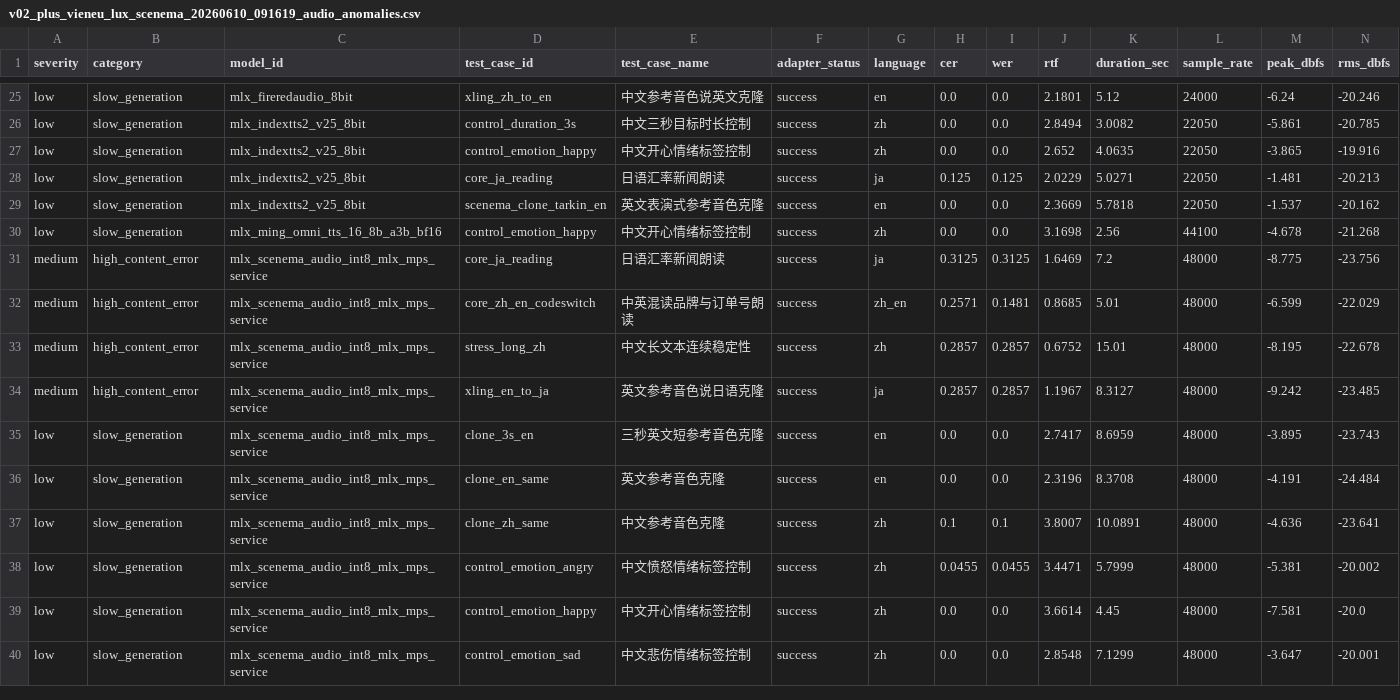
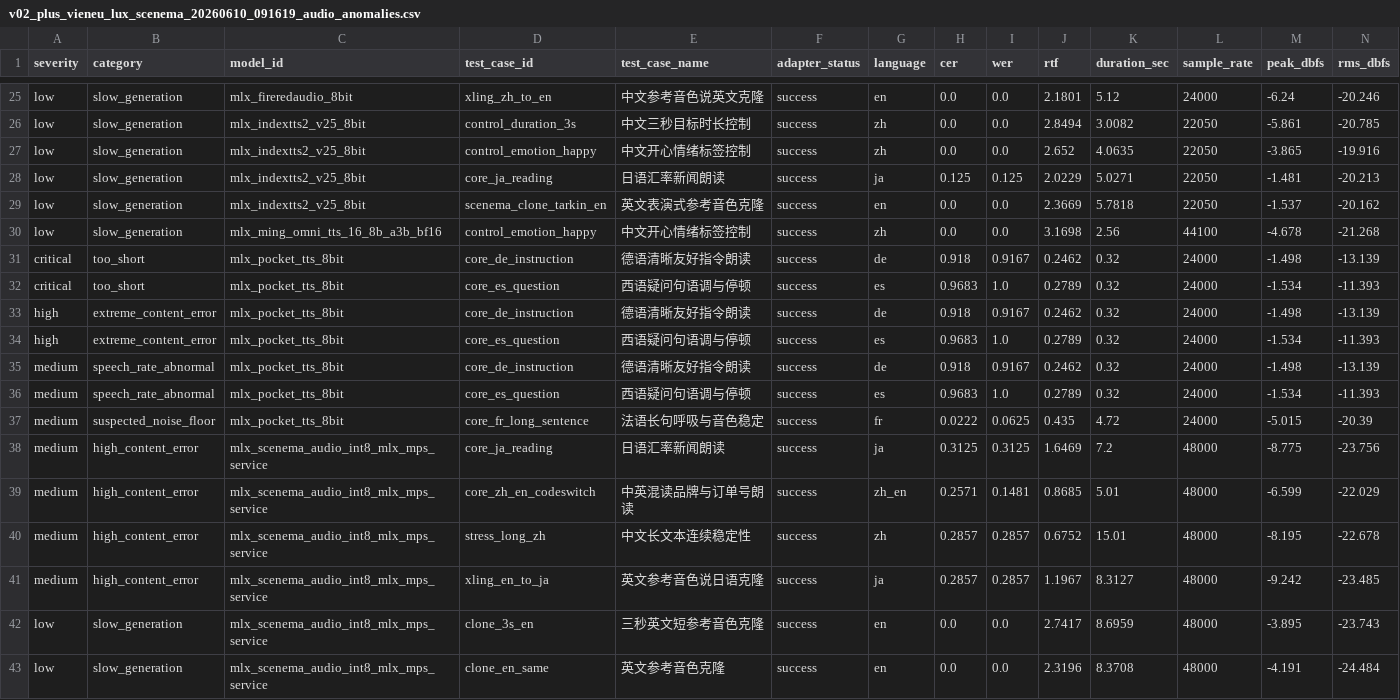
Before and after one commit to vanch007/mlx-tts-benchmarks, a CSV file: reports/v02_plus_vieneu_lux_scenema_20260610_091619_audio_anomalies.csv, drawn as a sheet; only a part is shown, gaps mark what is left out; the shorter side is filled out with more unchanged rows; rows hold the shown columns only; the diff names each change by its address in the sheet, - before the commit and + after, or states it on an @@ line.

Commit message:
benchmark: publish Pocket TTS (14th model) evaluation reports and audio

```diff
--- a/reports/v02_plus_vieneu_lux_scenema_20260610_091619_audio_anomalies.csv
+++ b/reports/v02_plus_vieneu_lux_scenema_20260610_091619_audio_anomalies.csv
+row 31: critical | too_short | mlx_pocket_tts_8bit | core_de_instruction | 德语清晰友好指令朗读 | success | de | 0.918 | 0.9167 | 0.2462 | 0.32 | 24000 | -1.498 | -13.139
+row 32: critical | too_short | mlx_pocket_tts_8bit | core_es_question | 西语疑问句语调与停顿 | success | es | 0.9683 | 1.0 | 0.2789 | 0.32 | 24000 | -1.534 | -11.393
+row 33: high | extreme_content_error | mlx_pocket_tts_8bit | core_de_instruction | 德语清晰友好指令朗读 | success | de | 0.918 | 0.9167 | 0.2462 | 0.32 | 24000 | -1.498 | -13.139
+row 34: high | extreme_content_error | mlx_pocket_tts_8bit | core_es_question | 西语疑问句语调与停顿 | success | es | 0.9683 | 1.0 | 0.2789 | 0.32 | 24000 | -1.534 | -11.393
+row 35: medium | speech_rate_abnormal | mlx_pocket_tts_8bit | core_de_instruction | 德语清晰友好指令朗读 | success | de | 0.918 | 0.9167 | 0.2462 | 0.32 | 24000 | -1.498 | -13.139
+row 36: medium | speech_rate_abnormal | mlx_pocket_tts_8bit | core_es_question | 西语疑问句语调与停顿 | success | es | 0.9683 | 1.0 | 0.2789 | 0.32 | 24000 | -1.534 | -11.393
+row 37: medium | suspected_noise_floor | mlx_pocket_tts_8bit | core_fr_long_sentence | 法语长句呼吸与音色稳定 | success | fr | 0.0222 | 0.0625 | 0.435 | 4.72 | 24000 | -5.015 | -20.39
```
Also changed, not shown: reports/local_open_tts_inventory.csv, reports/v02_plus_vieneu_lux_scenema_20260610_091619_capability_hexagon.csv, 27 other files.
